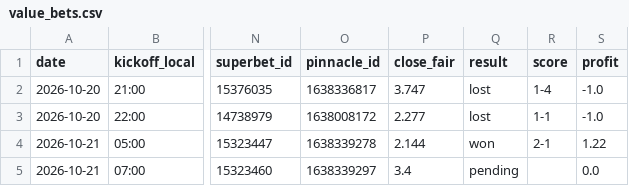
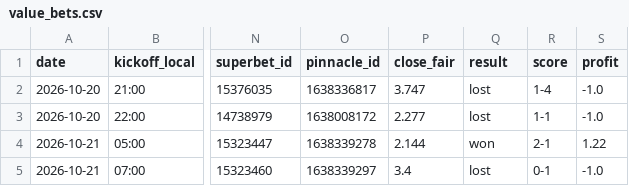
Before and after one commit to andrei0182/bet, a CSV file: data/value_bets.csv, drawn as a sheet; only a part is shown, gaps mark what is left out; the diff names each change by its address in the sheet, - before the commit and + after, or states it on an @@ line.

```diff
--- a/data/value_bets.csv
+++ b/data/value_bets.csv
-Q5 (result): pending
+Q5 (result): lost
-R5 (score): (empty)
+R5 (score): 0-1
-S5 (profit): 0.0
+S5 (profit): -1.0
```
